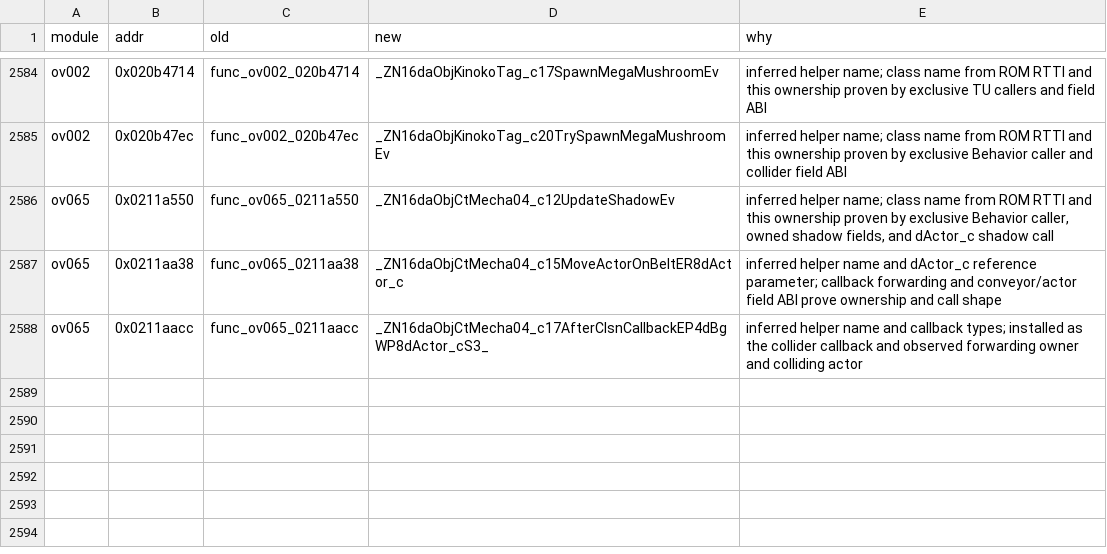
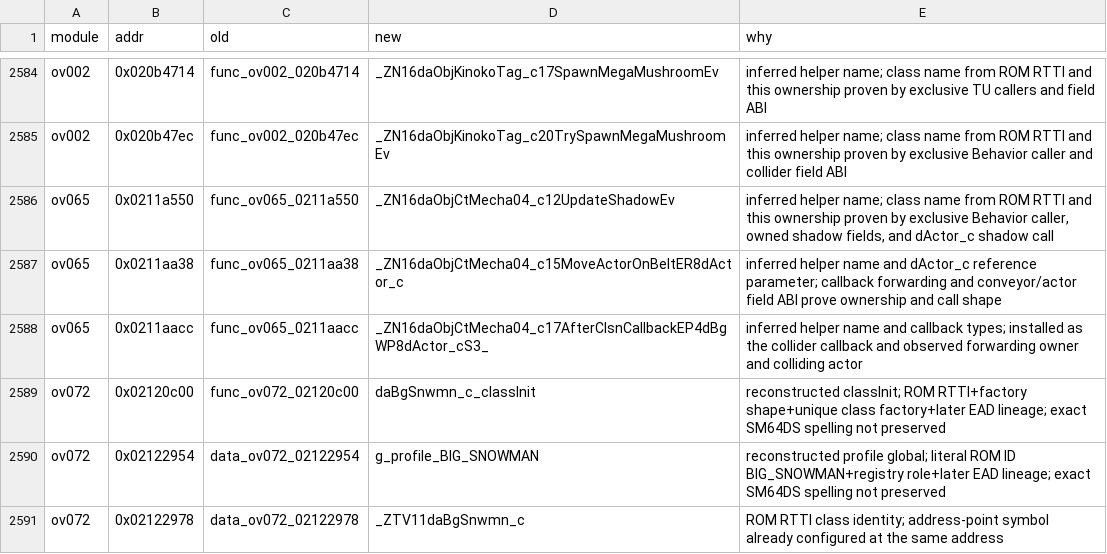
Before and after one commit to AdrianBros/sm64ds-decomp, a TSV file: symbols/actor_renames.tsv, drawn as a sheet; only a part is shown, gaps mark what is left out.

Commit message:
Name the BIG_SNOWMAN profile and class initializer

```diff
--- a/symbols/actor_renames.tsv
+++ b/symbols/actor_renames.tsv
@@ -2588 +2588,4 @@ ov065	0x0211aa38	func_ov065_0211aa38	_ZN16daObjCtMecha04_c15MoveActorOnBeltER8dA
 ov065	0x0211aacc	func_ov065_0211aacc	_ZN16daObjCtMecha04_c17AfterClsnCallbackEP4dBgWP8dActor_cS3_	inferred helper name and callback types; installed as the collider callback and observed forwarding owner and colliding actor
+ov072	0x02120c00	func_ov072_02120c00	daBgSnwmn_c_classInit	reconstructed classInit; ROM RTTI+factory shape+unique class factory+later EAD lineage; exact SM64DS spelling not preserved
+ov072	0x02122954	data_ov072_02122954	g_profile_BIG_SNOWMAN	reconstructed profile global; literal ROM ID BIG_SNOWMAN+registry role+later EAD lineage; exact SM64DS spelling not preserved
+ov072	0x02122978	data_ov072_02122978	_ZTV11daBgSnwmn_c	ROM RTTI class identity; address-point symbol already configured at the same address
```
Also changed, not shown: 4 other files.
